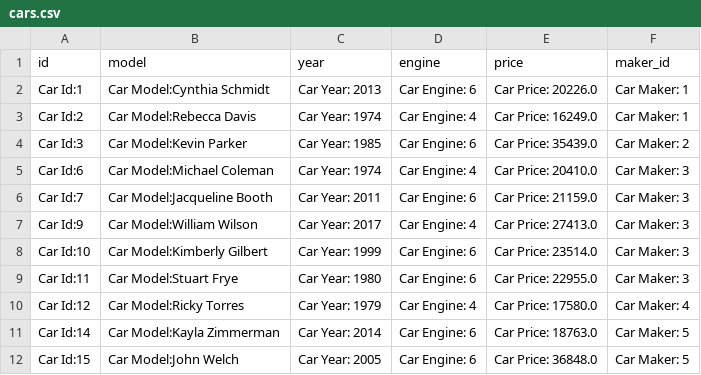
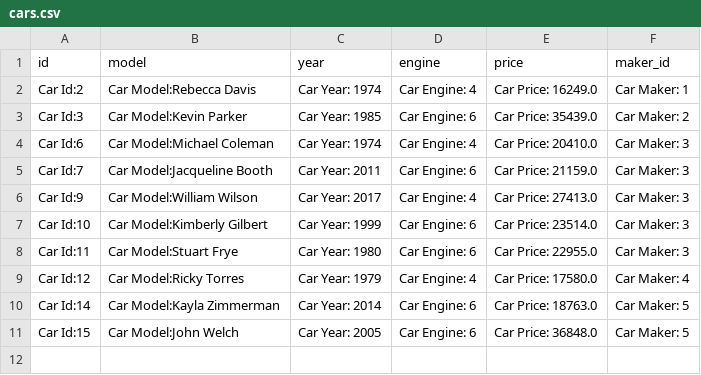
Before and after one commit to WatheqAttrah/phase-3-project, a CSV file: lib/cars.csv, drawn as a sheet.

```diff
--- a/lib/cars.csv
+++ b/lib/cars.csv
@@ -1,3 +1,2 @@
 id, model, year, engine, price, maker_id
-Car Id:1, Car Model:Cynthia Schmidt, Car Year: 2013, Car Engine: 6,Car Price: 20226.0, Car Maker: 1
 Car Id:2, Car Model:Rebecca Davis, Car Year: 1974, Car Engine: 4,Car Price: 16249.0, Car Maker: 1
```
Also changed, not shown: 1 other file.
